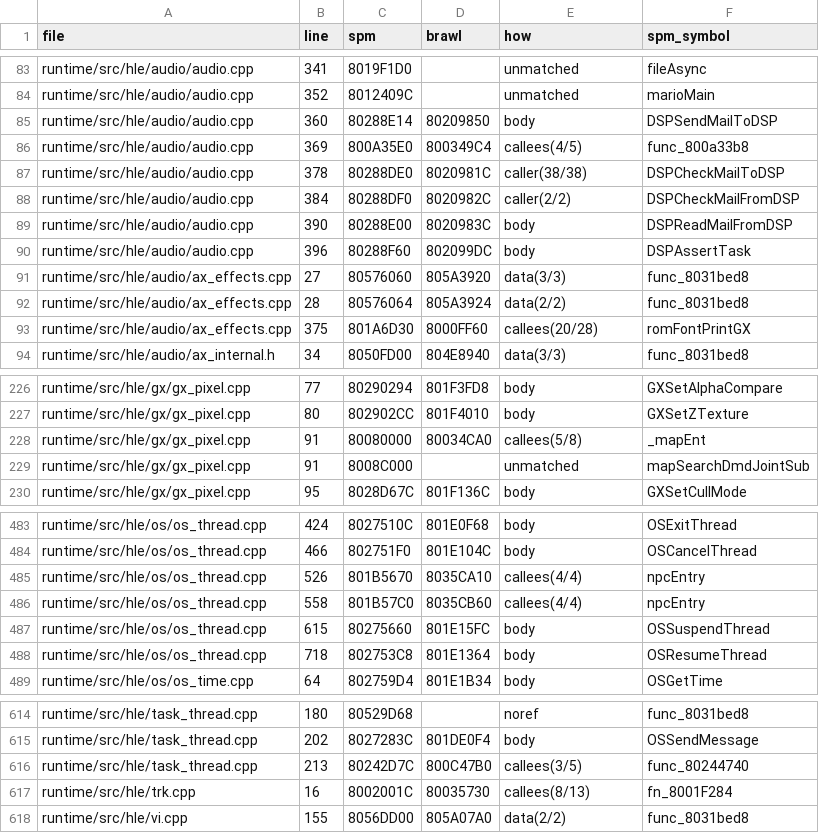
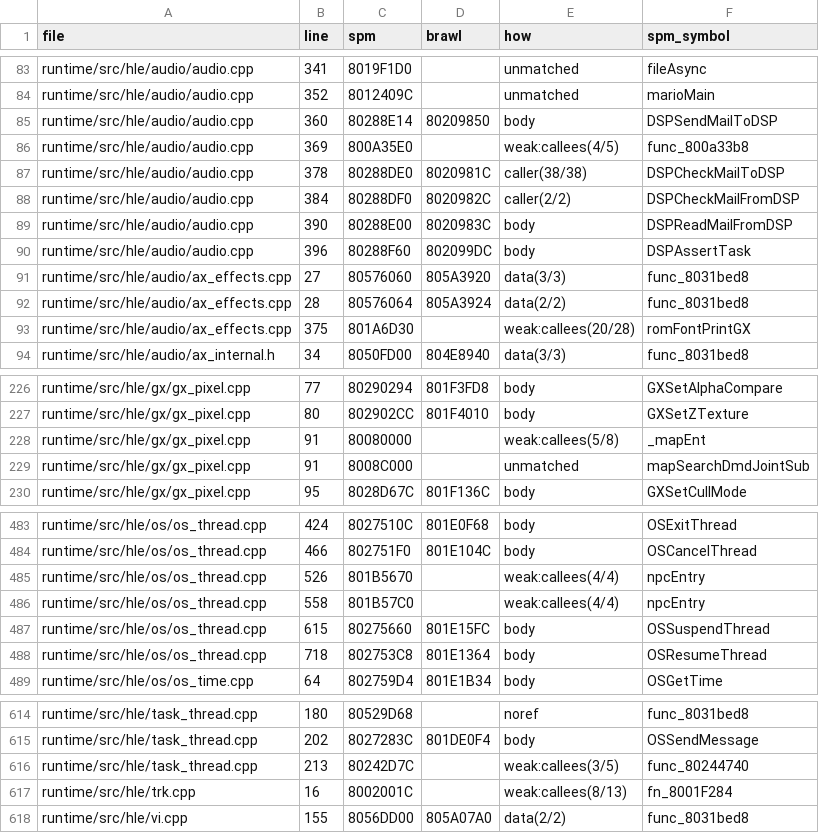
Before and after one commit to RealAmethyst/BrawlRecompiled, a CSV file: wiicompiled/projects/brawl/remap_log.csv, drawn as a sheet; only a part is shown, gaps mark what is left out; the diff covers the shown part only.

```diff
--- a/wiicompiled/projects/brawl/remap_log.csv
+++ b/wiicompiled/projects/brawl/remap_log.csv
@@ -85,3 +85,3 @@ runtime/src/hle/audio/audio.cpp,352,8012409C,,unmatched,marioMain
 runtime/src/hle/audio/audio.cpp,360,80288E14,80209850,body,DSPSendMailToDSP
-runtime/src/hle/audio/audio.cpp,369,800A35E0,800349C4,callees(4/5),func_800a33b8
+runtime/src/hle/audio/audio.cpp,369,800A35E0,,weak:callees(4/5),func_800a33b8
 runtime/src/hle/audio/audio.cpp,378,80288DE0,8020981C,caller(38/38),DSPCheckMailToDSP
@@ -92,3 +92,3 @@ runtime/src/hle/audio/ax_effects.cpp,27,80576060,805A3920,data(3/3),func_8031bed
 runtime/src/hle/audio/ax_effects.cpp,28,80576064,805A3924,data(2/2),func_8031bed8
-runtime/src/hle/audio/ax_effects.cpp,375,801A6D30,8000FF60,callees(20/28),romFontPrintGX
+runtime/src/hle/audio/ax_effects.cpp,375,801A6D30,,weak:callees(20/28),romFontPrintGX
 runtime/src/hle/audio/ax_internal.h,34,8050FD00,804E8940,data(3/3),func_8031bed8
@@ -227,3 +227,3 @@ runtime/src/hle/gx/gx_pixel.cpp,77,80290294,801F3FD8,body,GXSetAlphaCompare
 runtime/src/hle/gx/gx_pixel.cpp,80,802902CC,801F4010,body,GXSetZTexture
-runtime/src/hle/gx/gx_pixel.cpp,91,80080000,80034CA0,callees(5/8),_mapEnt
+runtime/src/hle/gx/gx_pixel.cpp,91,80080000,,weak:callees(5/8),_mapEnt
 runtime/src/hle/gx/gx_pixel.cpp,91,8008C000,,unmatched,mapSearchDmdJointSub
@@ -484,4 +484,4 @@ runtime/src/hle/os/os_thread.cpp,424,8027510C,801E0F68,body,OSExitThread
 runtime/src/hle/os/os_thread.cpp,466,802751F0,801E104C,body,OSCancelThread
-runtime/src/hle/os/os_thread.cpp,526,801B5670,8035CA10,callees(4/4),npcEntry
-runtime/src/hle/os/os_thread.cpp,558,801B57C0,8035CB60,callees(4/4),npcEntry
+runtime/src/hle/os/os_thread.cpp,526,801B5670,,weak:callees(4/4),npcEntry
+runtime/src/hle/os/os_thread.cpp,558,801B57C0,,weak:callees(4/4),npcEntry
 runtime/src/hle/os/os_thread.cpp,615,80275660,801E15FC,body,OSSuspendThread
@@ -615,4 +615,4 @@ runtime/src/hle/task_thread.cpp,180,80529D68,,noref,func_8031bed8
 runtime/src/hle/task_thread.cpp,202,8027283C,801DE0F4,body,OSSendMessage
-runtime/src/hle/task_thread.cpp,213,80242D7C,800C47B0,callees(3/5),func_80244740
-runtime/src/hle/trk.cpp,16,8002001C,80035730,callees(8/13),fn_8001F284
+runtime/src/hle/task_thread.cpp,213,80242D7C,,weak:callees(3/5),func_80244740
+runtime/src/hle/trk.cpp,16,8002001C,,weak:callees(8/13),fn_8001F284
 runtime/src/hle/vi.cpp,155,8056DD00,805A07A0,data(2/2),func_8031bed8
```
Also changed, not shown: 18 edited cells elsewhere in this file, 29 other files.
